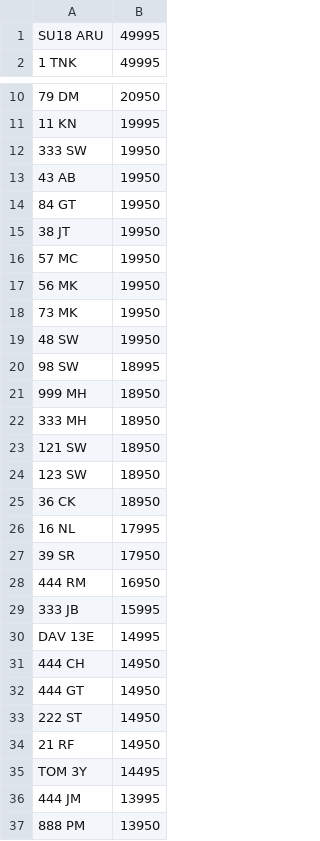
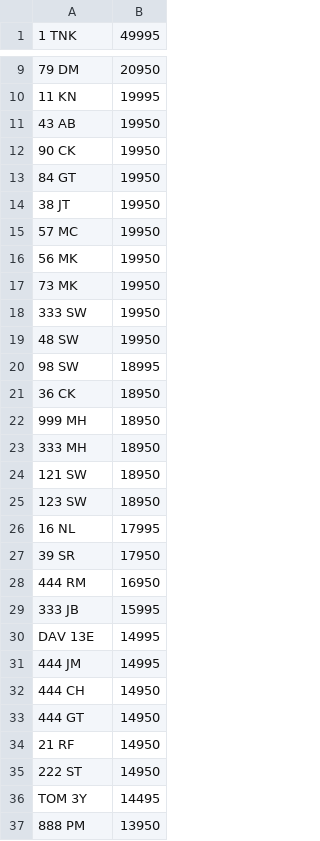
Before and after one commit to martinsumner/simplyreg, a CSV file: csv/DRIVEIN_PLUSVAT_300.csv, drawn as a sheet; only a part is shown, gaps mark what is left out; removed rows and columns are numbered as before the commit, all else as after; the diff covers the shown part only; the diff names each change by its address in the sheet, - before the commit and + after, or states it on an @@ line.

```diff
--- a/csv/DRIVEIN_PLUSVAT_300.csv
+++ b/csv/DRIVEIN_PLUSVAT_300.csv
-row 1: SU18 ARU | 49995
+row 12: 90 CK | 19950
@@ row 12 moved to row 18: 333 SW @@
@@ row 25 moved to row 21: 36 CK @@
+row 31: 444 JM | 14995
-row 36: 444 JM | 13995
```
Also changed, not shown: 14 removed rows and 2 moved rows elsewhere in this file.
